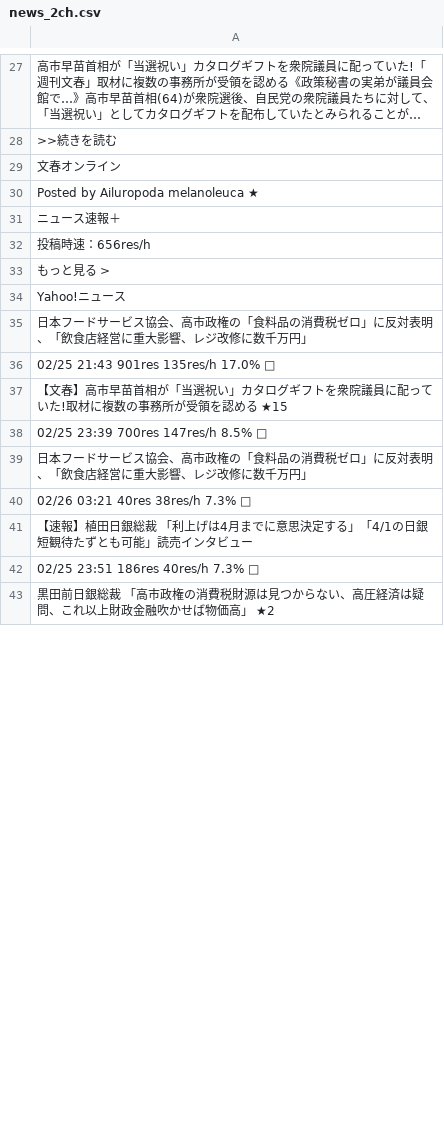
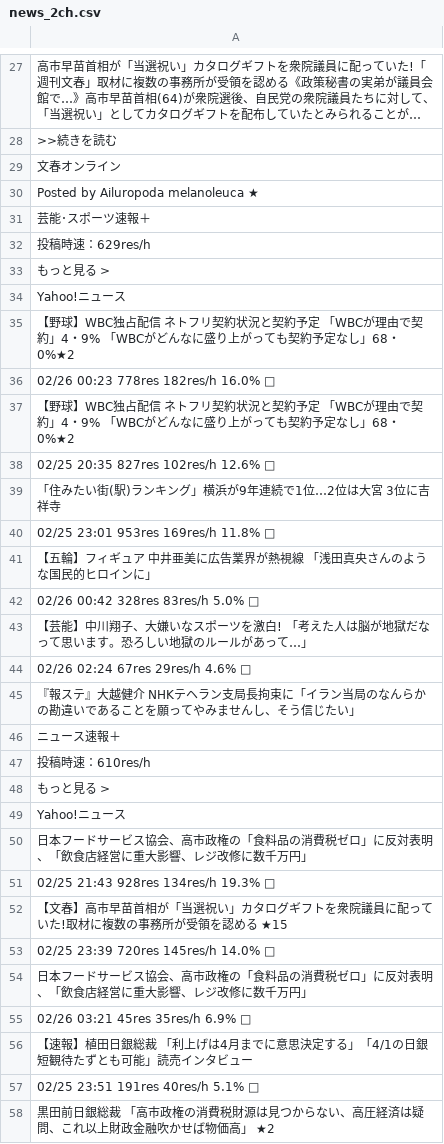
Before and after one commit to keroppa88/news, a CSV file: news_2ch.csv, drawn as a sheet; only a part is shown, gaps mark what is left out; long unchanged cells end in …; the diff covers the shown part only.

```diff
--- a/news_2ch.csv
+++ b/news_2ch.csv
@@ -30,4 +30,19 @@
 "Posted by Ailuropoda melanoleuca ★"
+"芸能･スポーツ速報＋"
+"投稿時速：629res/h"
+"もっと見る >"
+"Yahoo!ニュース"
+"【野球】WBC独占配信 ネトフリ契約状況と契約予定 「WBCが理由で契約」4・9% 「WBCがどんなに盛り上がっても契約予定なし」68・0%★2"
+"02/26 00:23 778res 182res/h 16.0% □"
+"【野球】WBC独占配信 ネトフリ契約状況と契約予定 「WBCが理由で契約」4・9% 「WBCがどんなに盛り上がっても契約予定なし」68・0%★2 "
+"02/25 20:35 827res 102res/h 12.6% □"
+"「住みたい街(駅)ランキング」横浜が9年連続で1位…2位は大宮 3位に吉祥寺 "
+"02/25 23:01 953res 169res/h 11.8% □"
+"【五輪】フィギュア 中井亜美に広告業界が熱視線 「浅田真央さんのような国民的ヒロインに」 "
+"02/26 00:42 328res 83res/h 5.0% □"
+"【芸能】中川翔子、大嫌いなスポーツを激白! 「考えた人は脳が地獄だなって思います。恐ろしい地獄のルールがあって…」 "
+"02/26 02:24 67res 29res/h 4.6% □"
+"『報ステ』大越健介 NHKテヘラン支局長拘束に「イラン当局のなんらかの勘違いであることを願ってやみませんし、そう信じたい」 "
 "ニュース速報＋"
-"投稿時速：656res/h"
+"投稿時速：610res/h"
 "もっと見る >"
@@ -35,9 +50,9 @@
 "日本フードサービス協会、高市政権の「食料品の消費税ゼロ」に反対表明、「飲食店経営に重大影響、レジ改修に数千万円」"
-"02/25 21:43 901res 135res/h 17.0% □"
+"02/25 21:43 928res 134res/h 19.3% □"
 "【文春】高市早苗首相が「当選祝い」カタログギフトを衆院議員に配っていた!取材に複数の事務所が受領を認める ★15 "
-"02/25 23:39 700res 147res/h 8.5% □"
+"02/25 23:39 720res 145res/h 14.0% □"
 "日本フードサービス協会、高市政権の「食料品の消費税ゼロ」に反対表明、「飲食店経営に重大影響、レジ改修に数千万円」 "
-"02/26 03:21 40res 38res/h 7.3% □"
+"02/26 03:21 45res 35res/h 6.9% □"
 "【速報】植田日銀総裁 「利上げは4月までに意思決定する」「4/1の日銀短観待たずとも可能」読売インタビュー "
-"02/25 23:51 186res 40res/h 7.3% □"
+"02/25 23:51 191res 40res/h 5.1% □"
 "黒田前日銀総裁 「高市政権の消費税財源は見つからない、高圧経済は疑問、これ以上財政金融吹かせば物価高」 ★2"
```
Also changed, not shown: 7 added rows, 19 removed rows and 46 edited cells elsewhere in this file, news.csv, news_ai.csv, 20 other files.
